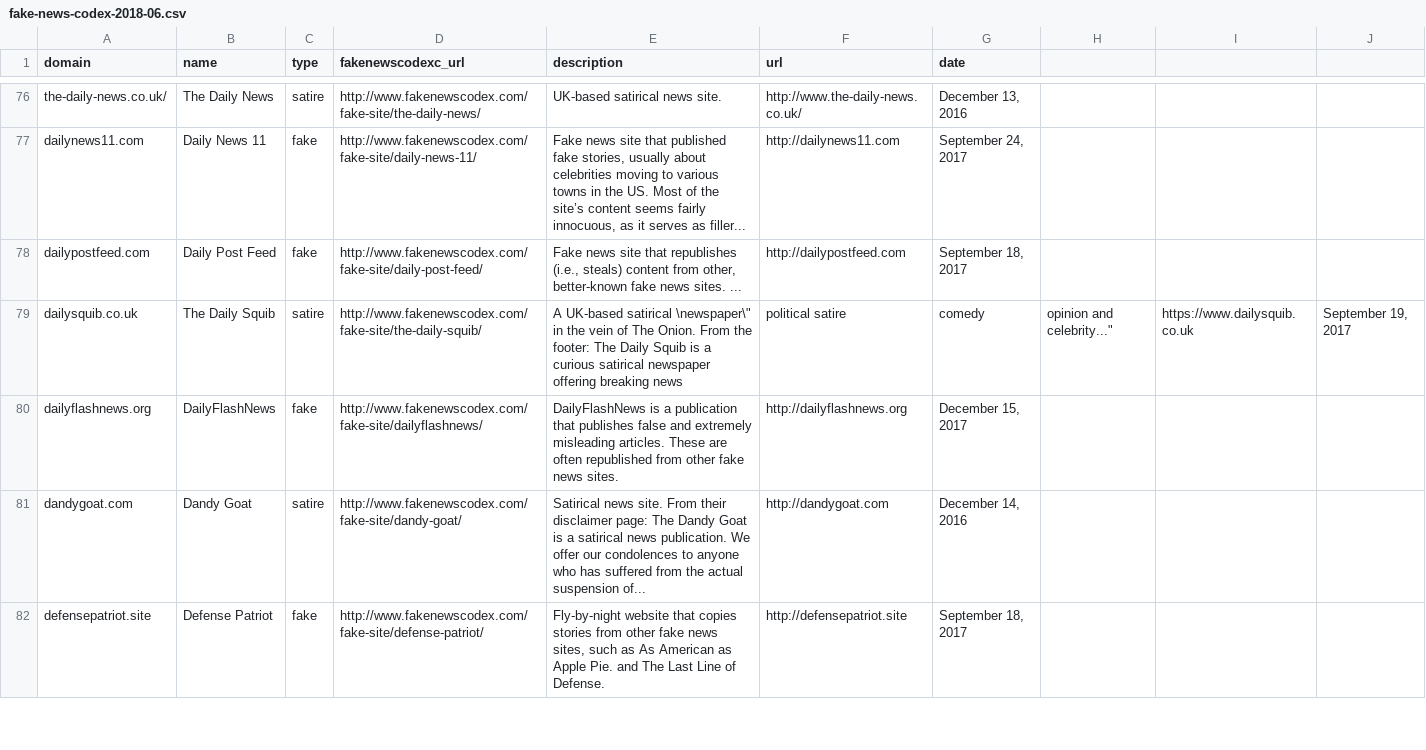
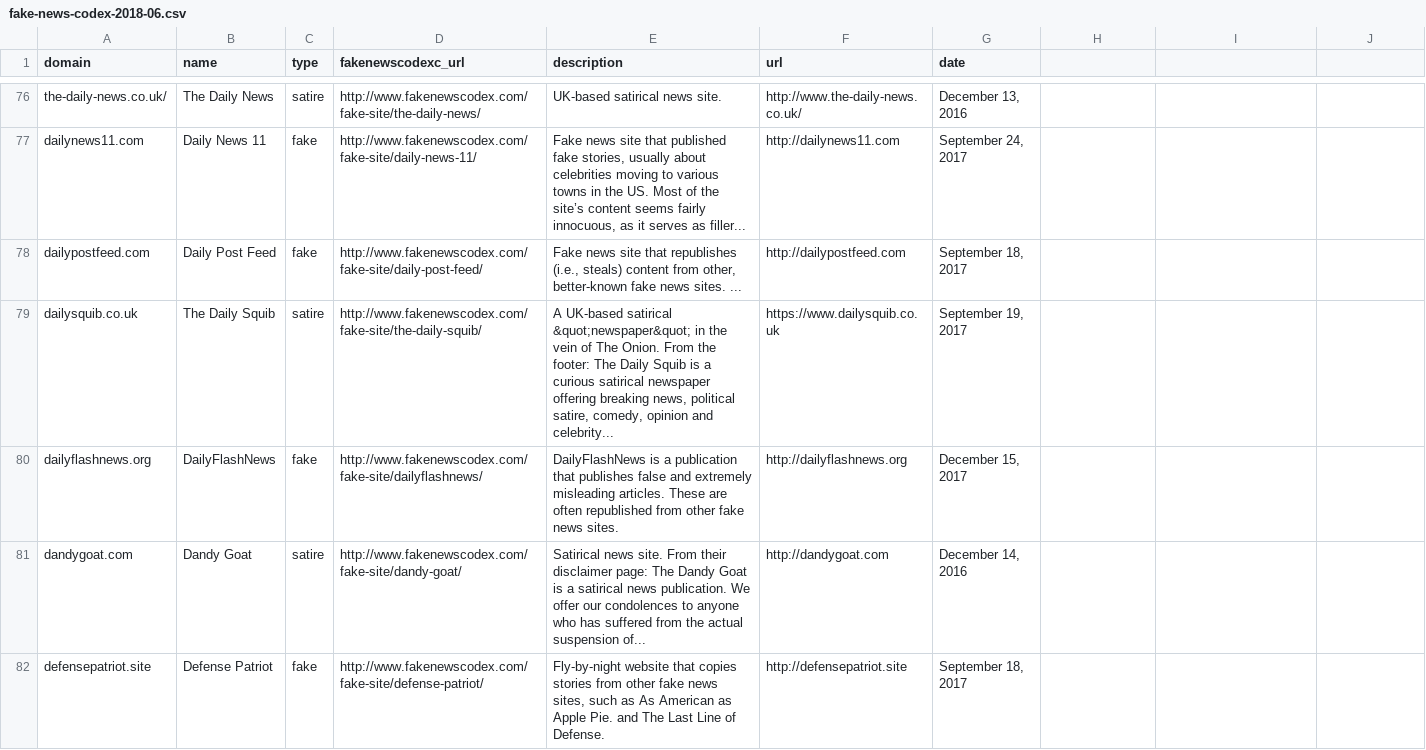
Before and after one commit to hearvox/unreliable-news, a CSV file: data/fake-news-codex-2018-06.csv, drawn as a sheet; only a part is shown, gaps mark what is left out; the diff covers the shown part only.

Commit message:
Replace \" with &quot;

```diff
--- a/data/fake-news-codex-2018-06.csv
+++ b/data/fake-news-codex-2018-06.csv
@@ -78,3 +78,3 @@ dailynews11.com,"Daily News 11",fake,http://www.fakenewscodex.com/fake-site/dail
 dailypostfeed.com,"Daily Post Feed",fake,http://www.fakenewscodex.com/fake-site/daily-post-feed/,"Fake news site that republishes (i.e., steals) content from other, better-known fake news sites. ...",http://dailypostfeed.com,"September 18, 2017"
-dailysquib.co.uk,"The Daily Squib",satire,http://www.fakenewscodex.com/fake-site/the-daily-squib/,"A UK-based satirical \"newspaper\" in the vein of The Onion. From the footer: The Daily Squib is a curious satirical newspaper offering breaking news, political satire, comedy, opinion and celebrity...",https://www.dailysquib.co.uk,"September 19, 2017"
+dailysquib.co.uk,"The Daily Squib",satire,http://www.fakenewscodex.com/fake-site/the-daily-squib/,"A UK-based satirical &quot;newspaper&quot; in the vein of The Onion. From the footer: The Daily Squib is a curious satirical newspaper offering breaking news, political satire, comedy, opinion and celebrity...",https://www.dailysquib.co.uk,"September 19, 2017"
 dailyflashnews.org,"DailyFlashNews",fake,http://www.fakenewscodex.com/fake-site/dailyflashnews/,"DailyFlashNews is a publication that publishes false and extremely misleading articles. These are often republished from other fake news sites.",http://dailyflashnews.org,"December 15, 2017"
```
Also changed, not shown: 149 edited cells elsewhere in this file.
